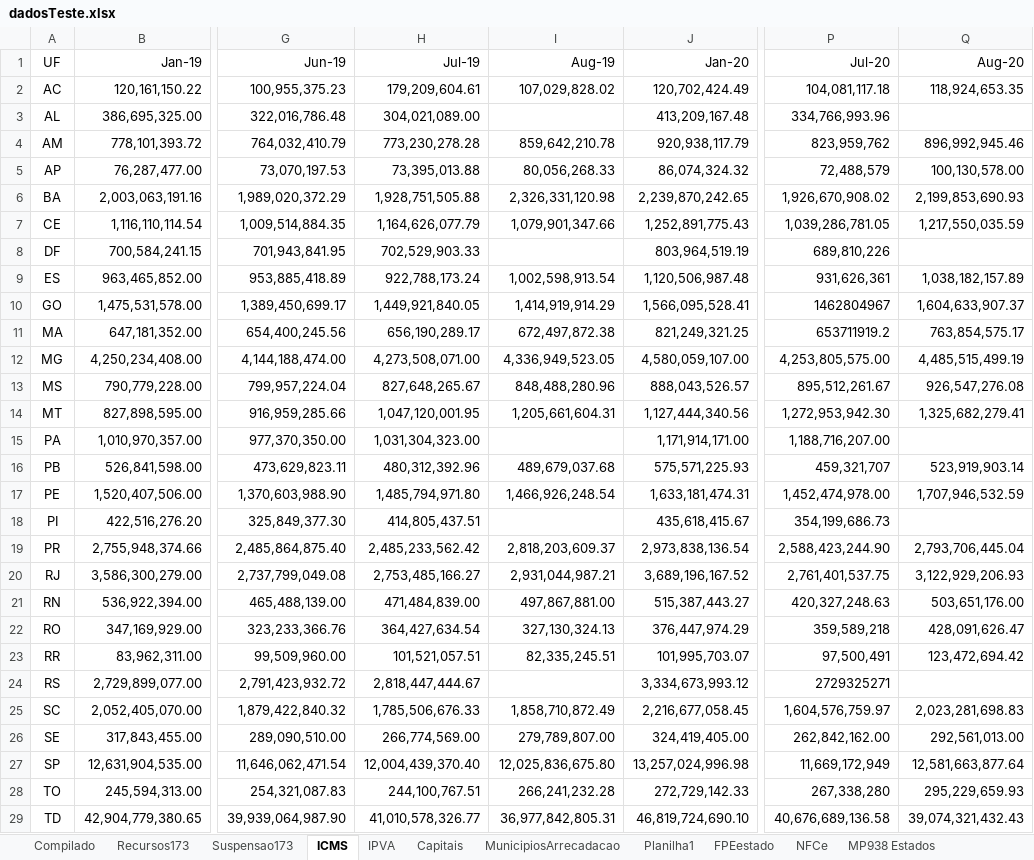
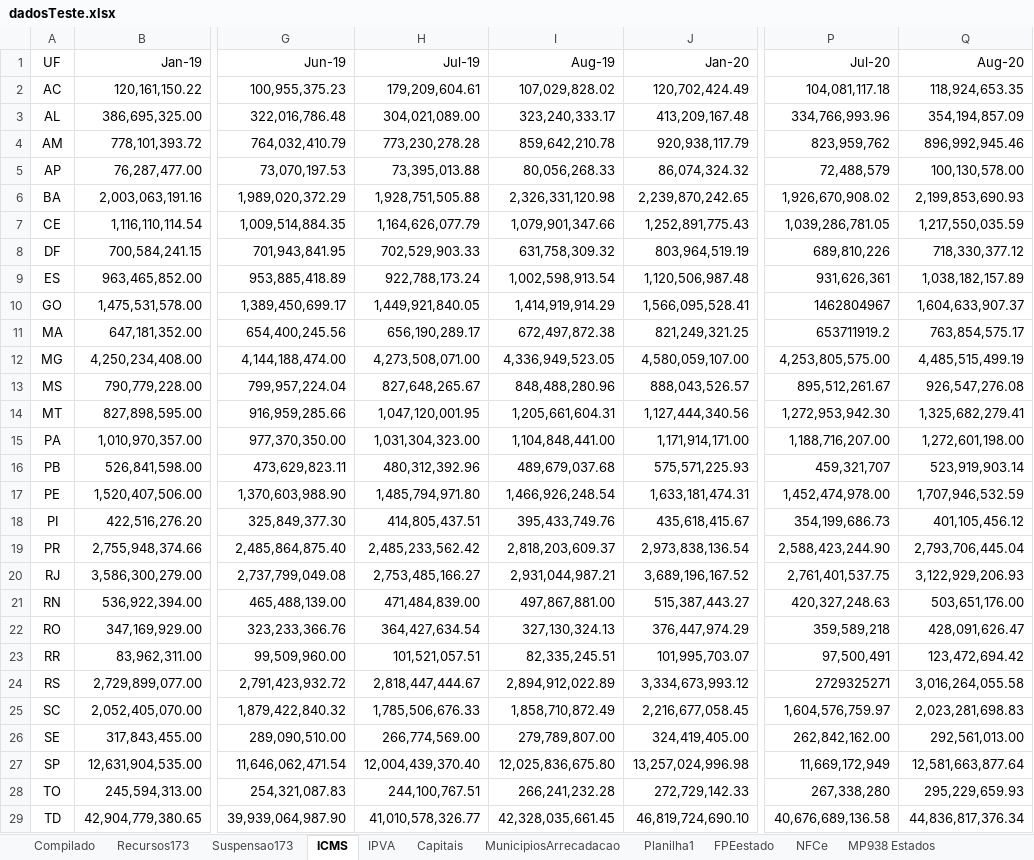
Before and after one commit to frsegundo/monitora-suporte-federativo, an Excel workbook: dadosTeste.xlsx, sheet ICMS, drawn as a sheet; only a part is shown, gaps mark what is left out; values as stored, in another font and other column widths than the file's, no borders; the diff names each change by its address in the sheet, - before the commit and + after, or states it on an @@ line.

```diff
--- a/dadosTeste.xlsx (sheet ICMS)
+++ b/dadosTeste.xlsx (sheet ICMS)
-I3 (Aug-19): (empty)
+I3 (Aug-19): 323,240,333.17
-Q3 (Aug-20): (empty)
+Q3 (Aug-20): 354,194,857.09
-I8 (Aug-19): (empty)
+I8 (Aug-19): 631,758,309.32
-Q8 (Aug-20): (empty)
+Q8 (Aug-20): 718,330,377.12
-I15 (Aug-19): (empty)
+I15 (Aug-19): 1,104,848,441.00
-Q15 (Aug-20): (empty)
+Q15 (Aug-20): 1,272,601,198.00
-I18 (Aug-19): (empty)
+I18 (Aug-19): 395,433,749.76
-Q18 (Aug-20): (empty)
+Q18 (Aug-20): 401,105,456.12
-I24 (Aug-19): (empty)
+I24 (Aug-19): 2,894,912,022.89
-Q24 (Aug-20): (empty)
+Q24 (Aug-20): 3,016,264,055.58
-I29 (Aug-19): 36,977,842,805.31
+I29 (Aug-19): 42,328,035,661.45
-Q29 (Aug-20): 39,074,321,432.43
+Q29 (Aug-20): 44,836,817,376.34
```
Also changed, not shown: sheet Planilha1, sheet IPVA, sheet Compilado, formulas that keep their value.
